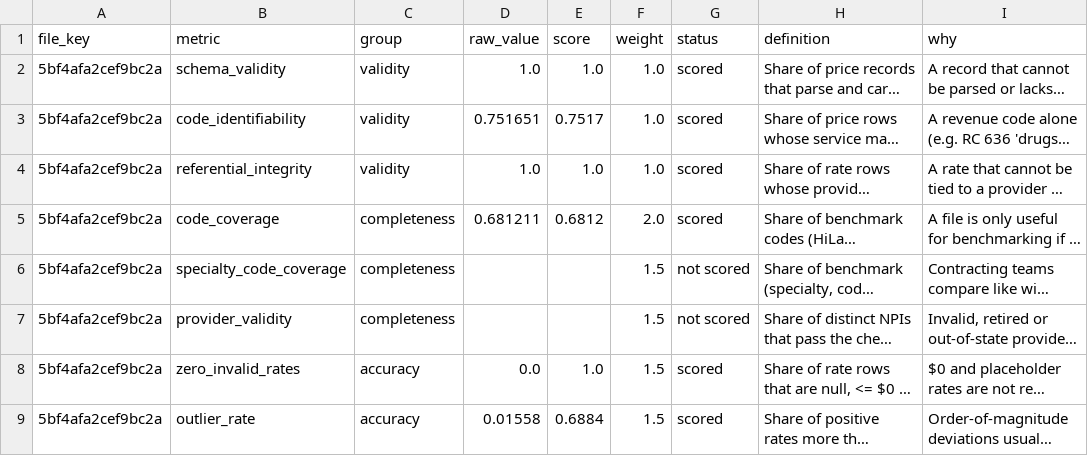
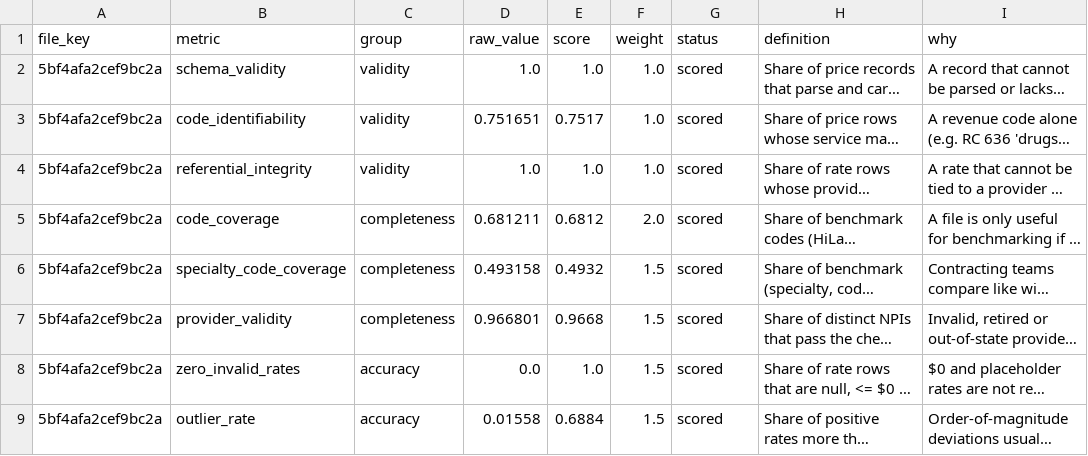
Before and after one commit to Tanishka3010/Hilabs-Hackathon, a CSV file: outputs/c3/metric_values.csv, drawn as a sheet; only a part is shown; long unchanged cells end in …; the diff names each change by its address in the sheet, - before the commit and + after, or states it on an @@ line.

Commit message:
C3: score all 13 metrics with NPPES (0.857, grade B) and document provider findings

```diff
--- a/outputs/c3/metric_values.csv
+++ b/outputs/c3/metric_values.csv
-D6 (raw_value): (empty)
+D6 (raw_value): 0.493158
-E6 (score): (empty)
+E6 (score): 0.4932
-G6:G7 (status): not scored
+G6:G7 (status): scored
-D7 (raw_value): (empty)
+D7 (raw_value): 0.966801
-E7 (score): (empty)
+E7 (score): 0.9668
```
Also changed, not shown: outputs/c3/file_scores.csv, 4 other files.
